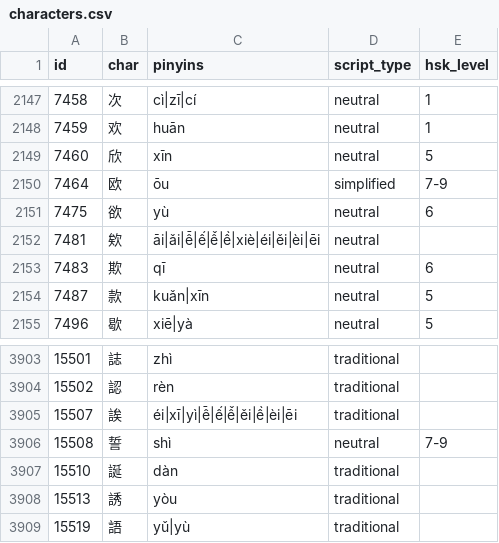
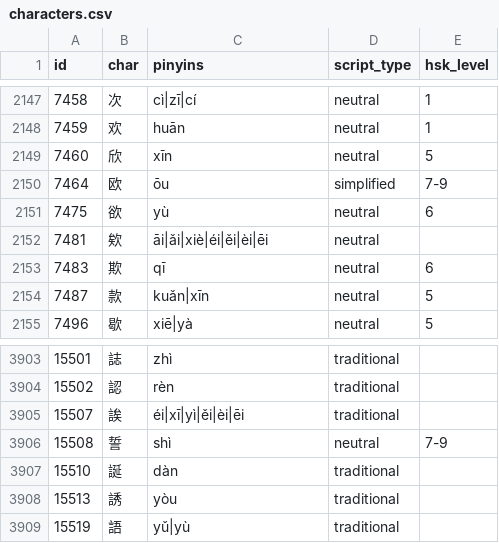
Before and after one commit to brianhliou/hanzi-flow, a CSV file: app/public/data/character_set/characters.csv, drawn as a sheet; only a part is shown, gaps mark what is left out.

Commit message:
Filter Vietnamese-style pinyin variants from character set

```diff
--- a/app/public/data/character_set/characters.csv
+++ b/app/public/data/character_set/characters.csv
@@ -2151,3 +2151,3 @@ id,char,pinyins,script_type,hsk_level
 7475,欲,yù,neutral,6
-7481,欸,āi|ǎi|ê̄|ế|ê̌|ề|xiè|éi|ěi|èi|ēi,neutral,
+7481,欸,āi|ǎi|xiè|éi|ěi|èi|ēi,neutral,
 7483,欺,qī,neutral,6
@@ -3904,3 +3904,3 @@ id,char,pinyins,script_type,hsk_level
 15502,認,rèn,traditional,
-15507,誒,éi|xī|yì|ê̄|ế|ê̌|ěi|ề|èi|ēi,traditional,
+15507,誒,éi|xī|yì|ěi|èi|ēi,traditional,
 15508,誓,shì,neutral,7-9
```
Also changed, not shown: data/character_set/v1/production/characters_v1.csv, 2 other files.
